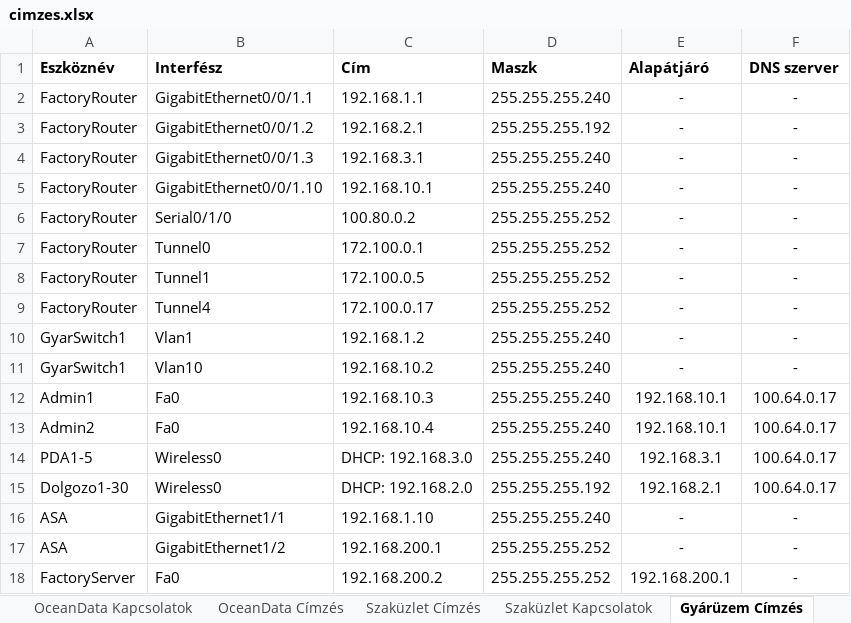
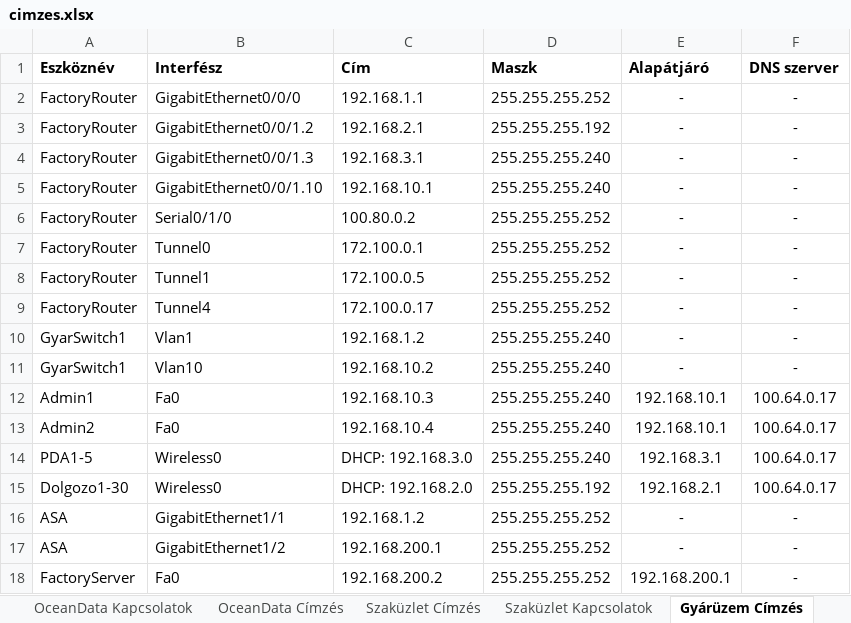
Before and after one commit to BarnabasUtli/final-project-2025-26, an Excel workbook: Network/cimzes.xlsx, sheet Gyárüzem Címzés, drawn as a sheet; values as stored, in another font and other column widths than the file's, no borders; the diff names each change by its address in the sheet, - before the commit and + after, or states it on an @@ line.

```diff
--- a/Network/cimzes.xlsx (sheet Gyárüzem Címzés)
+++ b/Network/cimzes.xlsx (sheet Gyárüzem Címzés)
-B2 (Interfész): GigabitEthernet0/0/1.1
+B2 (Interfész): GigabitEthernet0/0/0
-D2 (Maszk): 255.255.255.240
+D2 (Maszk): 255.255.255.252
-C16 (Cím): 192.168.1.10
+C16 (Cím): 192.168.1.2
-D16 (Maszk): 255.255.255.240
+D16 (Maszk): 255.255.255.252
```
Also changed, not shown: sheet Gyárüzem Kapcsolatok, Network/jelszavak.xlsx, 1 other file.
